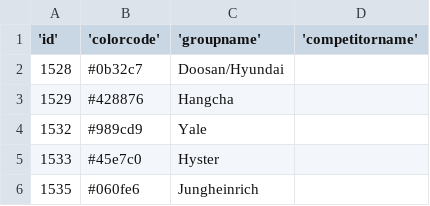
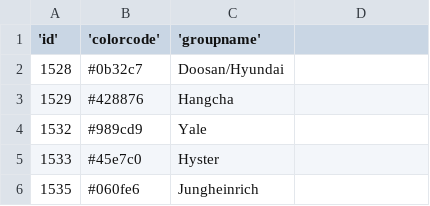
Before and after one commit to gianglqs/hyster-yale-backend-test, a CSV file: src/main/resources/db/database/competitorcolor.csv, drawn as a sheet; only a part is shown; the diff names each change by its address in the sheet, - before the commit and + after, or states it on an @@ line.

```diff
--- a/src/main/resources/db/database/competitorcolor.csv
+++ b/src/main/resources/db/database/competitorcolor.csv
-D1: 'competitorname'
+D1: (empty)
```
Also changed, not shown: src/main/resources/db/database/competitorpricing.csv, 1 other file.
